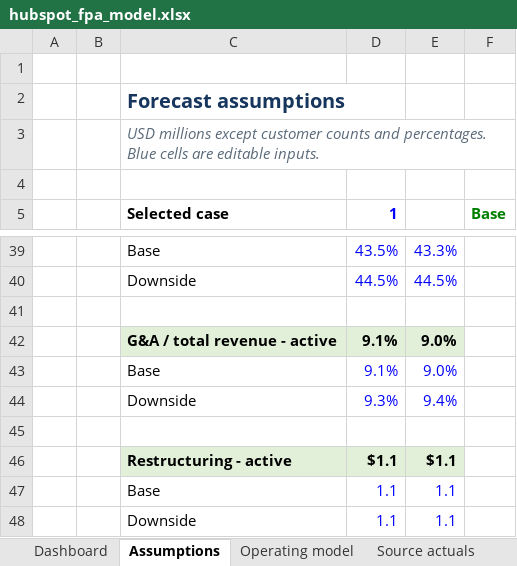
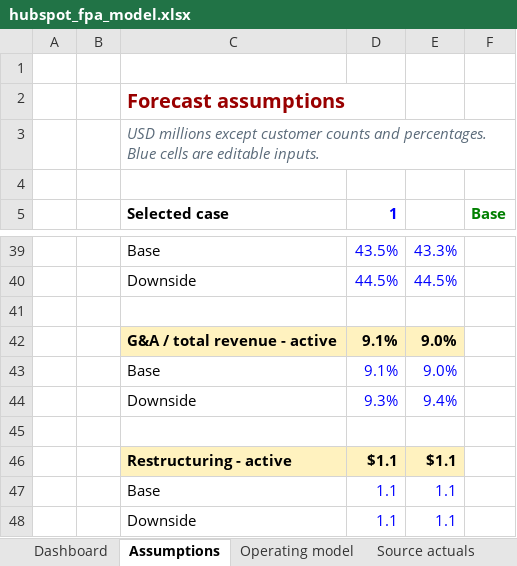
Before and after one commit to chiatzujenny/hubspot-fpa-case-study, an Excel workbook: hubspot_fpa_model.xlsx, sheet Assumptions, drawn as a sheet; only a part is shown, gaps mark what is left out; values as stored, in another font and other column widths than the file's, no borders; the diff covers the shown part only; the diff names each change by its address in the sheet, - before the commit and + after, or states it on an @@ line.

```diff
--- a/hubspot_fpa_model.xlsx (sheet Assumptions)
+++ b/hubspot_fpa_model.xlsx (sheet Assumptions)
-C2 text colour: #17365D
+C2 text colour: #990000
-C42:E42 fill: #E2F0D9
+C42:E42 fill: #FFF2BF
-C46:E46 fill: #E2F0D9
+C46:E46 fill: #FFF2BF
```
Also changed, not shown: cell formats elsewhere in this sheet, sheet Dashboard, sheet Operating model, sheet Source actuals, charts or pictures, 2 other files.
